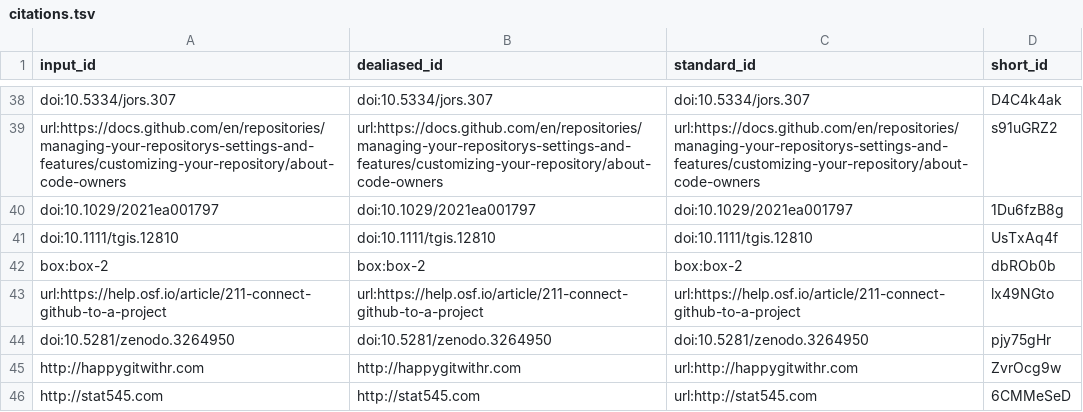
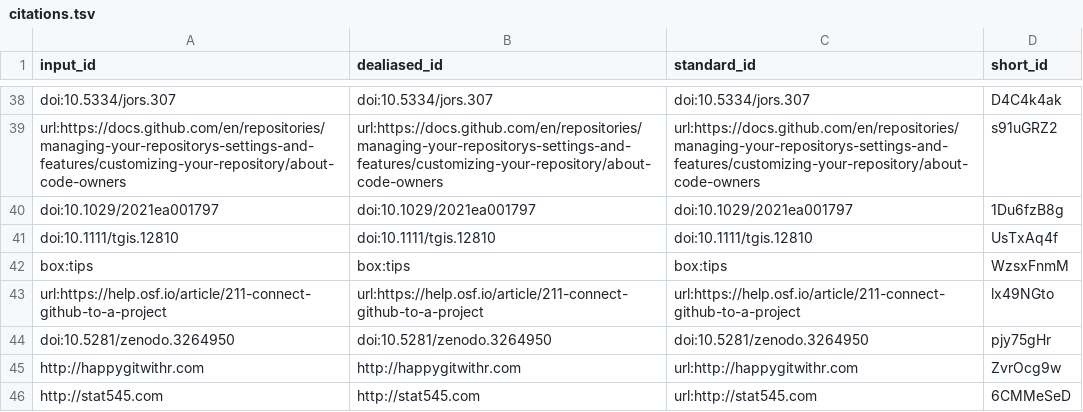
Before and after one commit to SORTEE-Github-Hackathon/manuscript, a TSV file: citations.tsv, drawn as a sheet; only a part is shown, gaps mark what is left out; removed rows and columns are numbered as before the commit, all else as after; the diff names each change by its address in the sheet, - before the commit and + after, or states it on an @@ line.

```diff
--- a/citations.tsv
+++ b/citations.tsv
-row 42: box:box-2 | box:box-2 | box:box-2 | dbROb0b
+row 42: box:tips | box:tips | box:tips | WzsxFnmM
```
Also changed, not shown: 7 other files.
